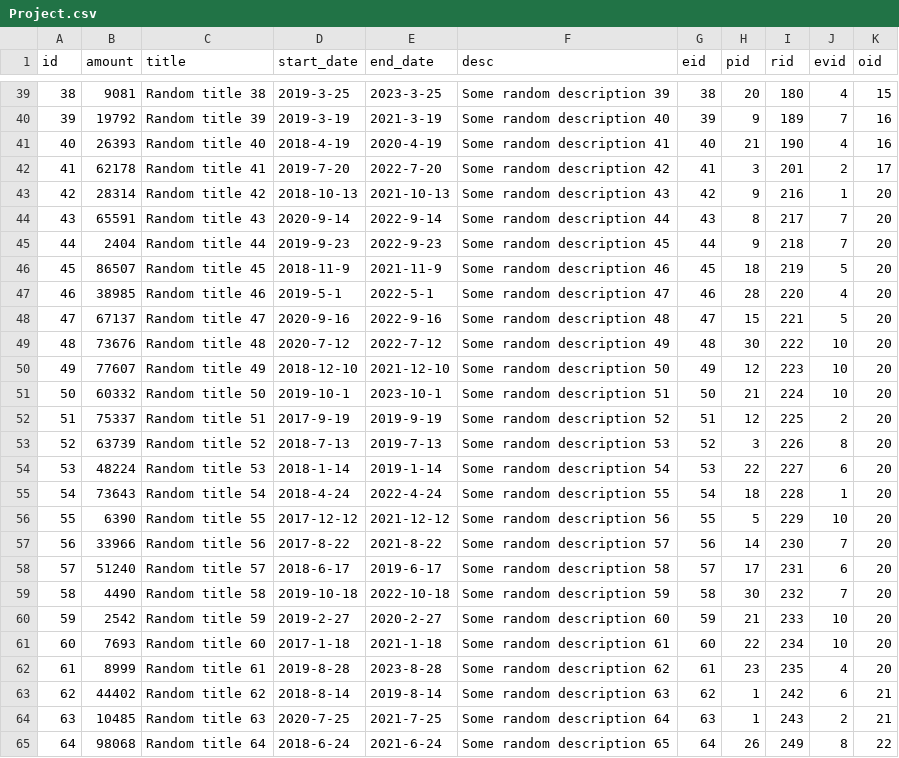
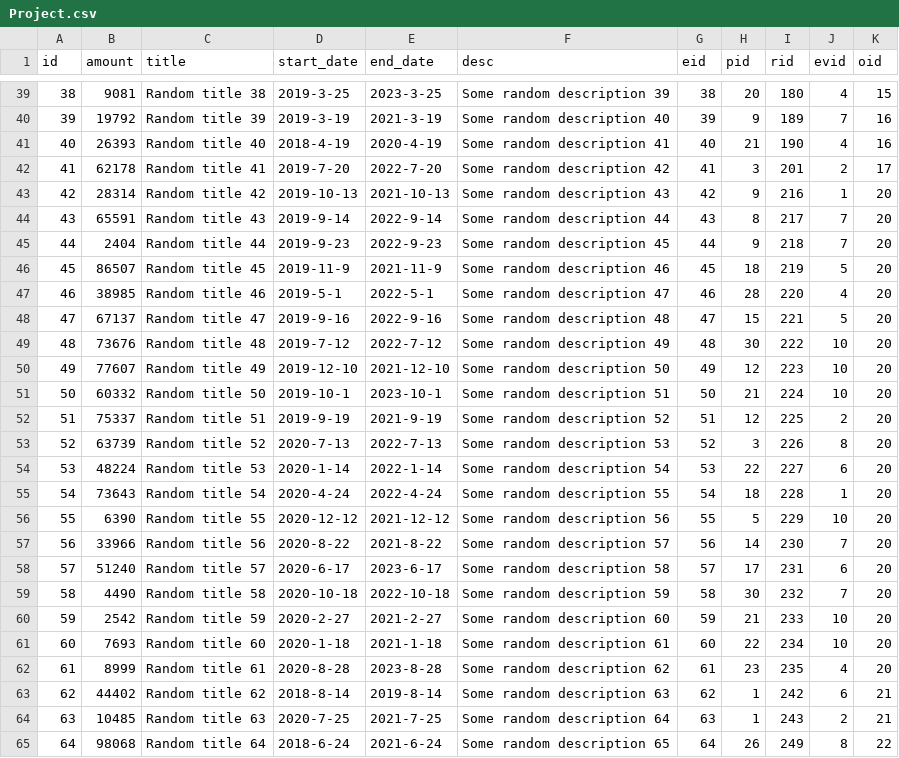
Before and after one commit to kontogiannisvangelis/DB_project_ece_ntua, a CSV file: data/Project.csv, drawn as a sheet; only a part is shown, gaps mark what is left out; the diff covers the shown part only.

Commit message:
data

```diff
--- a/data/Project.csv
+++ b/data/Project.csv
@@ -42,22 +42,22 @@ id,amount,title,start_date,end_date,desc,eid,pid,rid,evid,oid
 41,62178,Random title 41,2019-7-20,2022-7-20,Some random description 42,41,3,201,2,17
-42,28314,Random title 42,2018-10-13,2021-10-13,Some random description 43,42,9,216,1,20
-43,65591,Random title 43,2020-9-14,2022-9-14,Some random description 44,43,8,217,7,20
+42,28314,Random title 42,2019-10-13,2021-10-13,Some random description 43,42,9,216,1,20
+43,65591,Random title 43,2019-9-14,2022-9-14,Some random description 44,43,8,217,7,20
 44,2404,Random title 44,2019-9-23,2022-9-23,Some random description 45,44,9,218,7,20
-45,86507,Random title 45,2018-11-9,2021-11-9,Some random description 46,45,18,219,5,20
+45,86507,Random title 45,2019-11-9,2021-11-9,Some random description 46,45,18,219,5,20
 46,38985,Random title 46,2019-5-1,2022-5-1,Some random description 47,46,28,220,4,20
-47,67137,Random title 47,2020-9-16,2022-9-16,Some random description 48,47,15,221,5,20
-48,73676,Random title 48,2020-7-12,2022-7-12,Some random description 49,48,30,222,10,20
-49,77607,Random title 49,2018-12-10,2021-12-10,Some random description 50,49,12,223,10,20
+47,67137,Random title 47,2019-9-16,2022-9-16,Some random description 48,47,15,221,5,20
+48,73676,Random title 48,2019-7-12,2022-7-12,Some random description 49,48,30,222,10,20
+49,77607,Random title 49,2019-12-10,2021-12-10,Some random description 50,49,12,223,10,20
 50,60332,Random title 50,2019-10-1,2023-10-1,Some random description 51,50,21,224,10,20
-51,75337,Random title 51,2017-9-19,2019-9-19,Some random description 52,51,12,225,2,20
-52,63739,Random title 52,2018-7-13,2019-7-13,Some random description 53,52,3,226,8,20
-53,48224,Random title 53,2018-1-14,2019-1-14,Some random description 54,53,22,227,6,20
-54,73643,Random title 54,2018-4-24,2022-4-24,Some random description 55,54,18,228,1,20
-55,6390,Random title 55,2017-12-12,2021-12-12,Some random description 56,55,5,229,10,20
-56,33966,Random title 56,2017-8-22,2021-8-22,Some random description 57,56,14,230,7,20
-57,51240,Random title 57,2018-6-17,2019-6-17,Some random description 58,57,17,231,6,20
-58,4490,Random title 58,2019-10-18,2022-10-18,Some random description 59,58,30,232,7,20
-59,2542,Random title 59,2019-2-27,2020-2-27,Some random description 60,59,21,233,10,20
-60,7693,Random title 60,2017-1-18,2021-1-18,Some random description 61,60,22,234,10,20
-61,8999,Random title 61,2019-8-28,2023-8-28,Some random description 62,61,23,235,4,20
+51,75337,Random title 51,2019-9-19,2021-9-19,Some random description 52,51,12,225,2,20
+52,63739,Random title 52,2020-7-13,2022-7-13,Some random description 53,52,3,226,8,20
+53,48224,Random title 53,2020-1-14,2022-1-14,Some random description 54,53,22,227,6,20
+54,73643,Random title 54,2020-4-24,2022-4-24,Some random description 55,54,18,228,1,20
+55,6390,Random title 55,2020-12-12,2021-12-12,Some random description 56,55,5,229,10,20
+56,33966,Random title 56,2020-8-22,2021-8-22,Some random description 57,56,14,230,7,20
+57,51240,Random title 57,2020-6-17,2023-6-17,Some random description 58,57,17,231,6,20
+58,4490,Random title 58,2020-10-18,2022-10-18,Some random description 59,58,30,232,7,20
+59,2542,Random title 59,2020-2-27,2021-2-27,Some random description 60,59,21,233,10,20
+60,7693,Random title 60,2020-1-18,2021-1-18,Some random description 61,60,22,234,10,20
+61,8999,Random title 61,2020-8-28,2023-8-28,Some random description 62,61,23,235,4,20
 62,44402,Random title 62,2018-8-14,2019-8-14,Some random description 63,62,1,242,6,21
```
Also changed, not shown: 19 edited cells elsewhere in this file.
